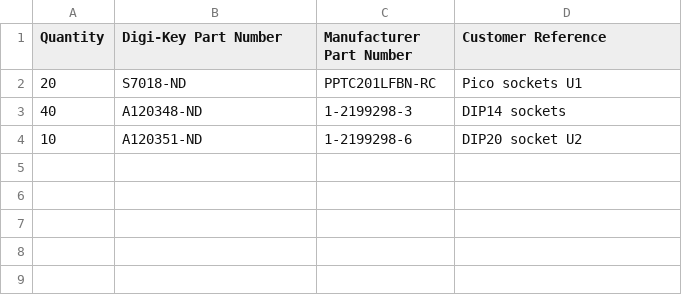
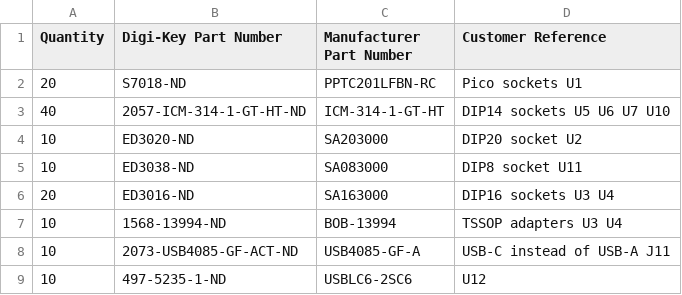
Before and after one commit to waagbo/picogus, a CSV file: hw-tht-v1.3.1/BOM-THT-digikey-upload-optional-10x.csv, drawn as a sheet.

```diff
--- a/hw-tht-v1.3.1/BOM-THT-digikey-upload-optional-10x.csv
+++ b/hw-tht-v1.3.1/BOM-THT-digikey-upload-optional-10x.csv
@@ -2,3 +2,8 @@ Quantity,Digi-Key Part Number,Manufacturer Part Number,Customer Reference
 20,S7018-ND,PPTC201LFBN-RC,Pico sockets U1
-40,A120348-ND,1-2199298-3,DIP14 sockets
-10,A120351-ND,1-2199298-6,DIP20 socket U2
+40,2057-ICM-314-1-GT-HT-ND,ICM-314-1-GT-HT,DIP14 sockets U5 U6 U7 U10
+10,ED3020-ND,SA203000,DIP20 socket U2
+10,ED3038-ND,SA083000,DIP8 socket U11
+20,ED3016-ND,SA163000,DIP16 sockets U3 U4
+10,1568-13994-ND,BOB-13994,TSSOP adapters U3 U4
+10,2073-USB4085-GF-ACT-ND,USB4085-GF-A,USB-C instead of USB-A J11
+10,497-5235-1-ND,USBLC6-2SC6,U12
```
Also changed, not shown: hw-tht-v1.3.1/BOM-THT-digikey-upload-10x.csv, hw-tht-v1.3.1/BOM-THT-digikey-upload-optional.csv, 7 other files.
